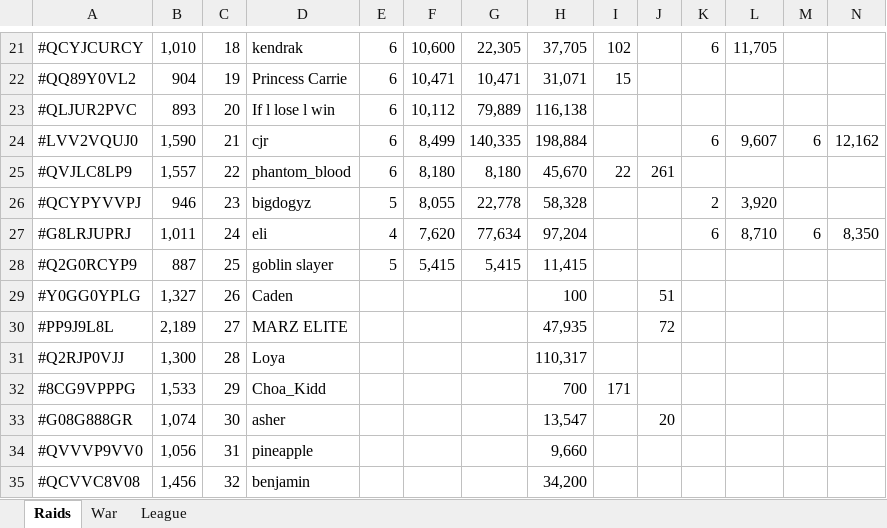
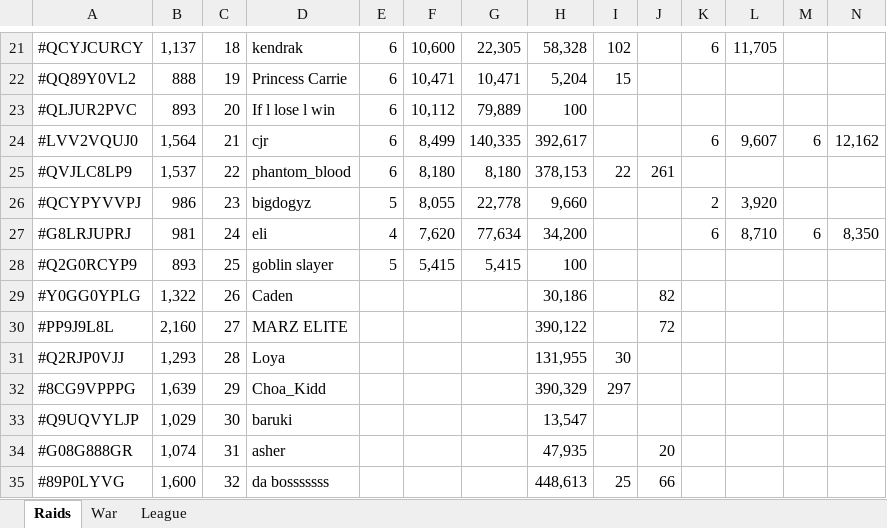
Before and after one commit to KYANI7E/Clans, an Excel workbook: Clash.xlsx, sheet Raids, drawn as a sheet; only a part is shown, gaps mark what is left out; values as stored, in another font and other column widths than the file's, no cell formats; removed rows and columns are numbered as before the commit, all else as after; rows hold the shown columns only; the diff covers the shown part only; the diff names each change by its address in the sheet, - before the commit and + after, or states it on an @@ line.

```diff
--- a/Clash.xlsx (sheet Raids)
+++ b/Clash.xlsx (sheet Raids)
-B21: 1,010
+B21: 1,137
-H21: 37,705
+H21: 58,328
-B22: 904
+B22: 888
-H22: 31,071
+H22: 5,204
-H23: 116,138
+H23: 100
-B24: 1,590
+B24: 1,564
-H24: 198,884
+H24: 392,617
-B25: 1,557
+B25: 1,537
-H25: 45,670
+H25: 378,153
-B26: 946
+B26: 986
-H26: 58,328
+H26: 9,660
-B27: 1,011
+B27: 981
-H27: 97,204
+H27: 34,200
-B28: 887
+B28: 893
-H28: 11,415
+H28: 100
-B29: 1,327
+B29: 1,322
-H29: 100
+H29: 30,186
-J29: 51
+J29: 82
-B30: 2,189
+B30: 2,160
-H30: 47,935
+H30: 390,122
-B31: 1,300
+B31: 1,293
-H31: 110,317
+H31: 131,955
-I31: (empty)
+I31: 30
-B32: 1,533
+B32: 1,639
-H32: 700
+H32: 390,329
-I32: 171
+I32: 297
+row 33: #Q9UQVYLJP | 1,029 | 30 | baruki |  |  |  | 13,547
-C34: 30
+C34: 31
-H34: 13,547
+H34: 47,935
-row 34: #QVVVP9VV0 | 1,056 | 31 | pineapple |  |  |  | 9,660
-row 35: #QCVVC8V08 | 1,456 | 32 | benjamin |  |  |  | 34,200
+row 35: #89P0LYVG | 1,600 | 32 | da bosssssss |  |  |  | 448,613 | 25 | 66
```
Also changed, not shown: 4 added rows, 4 removed rows and 44 edited cells elsewhere in this sheet, sheet War, cell formats.
